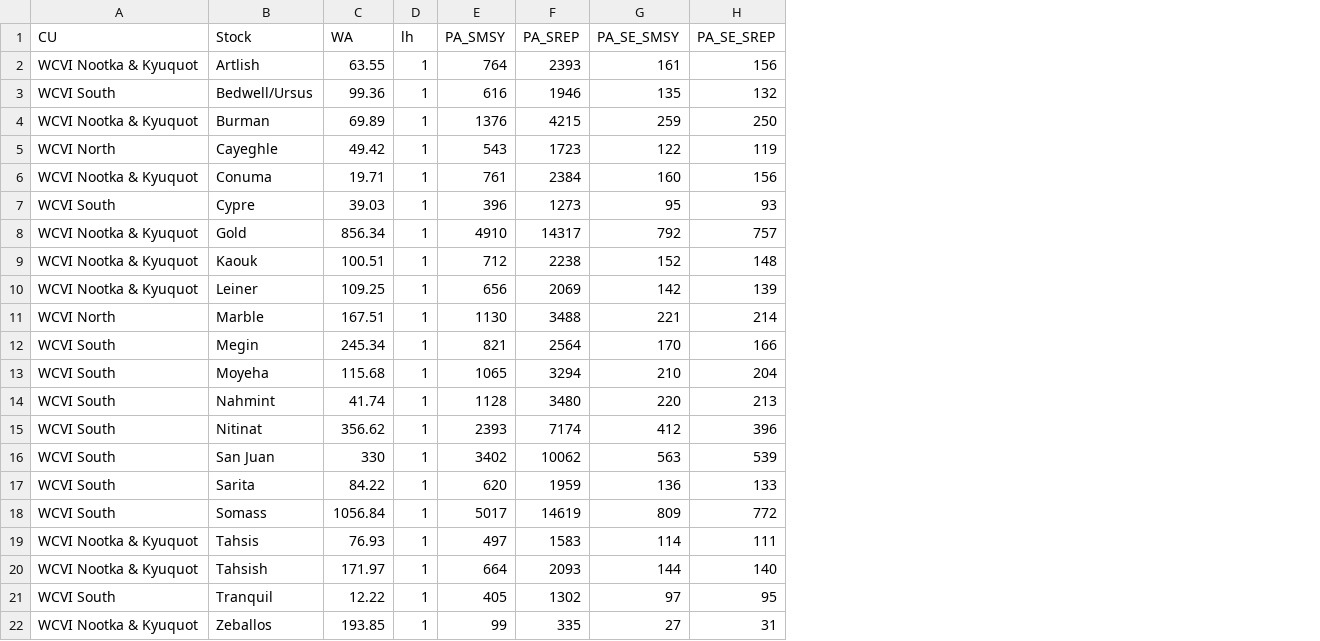
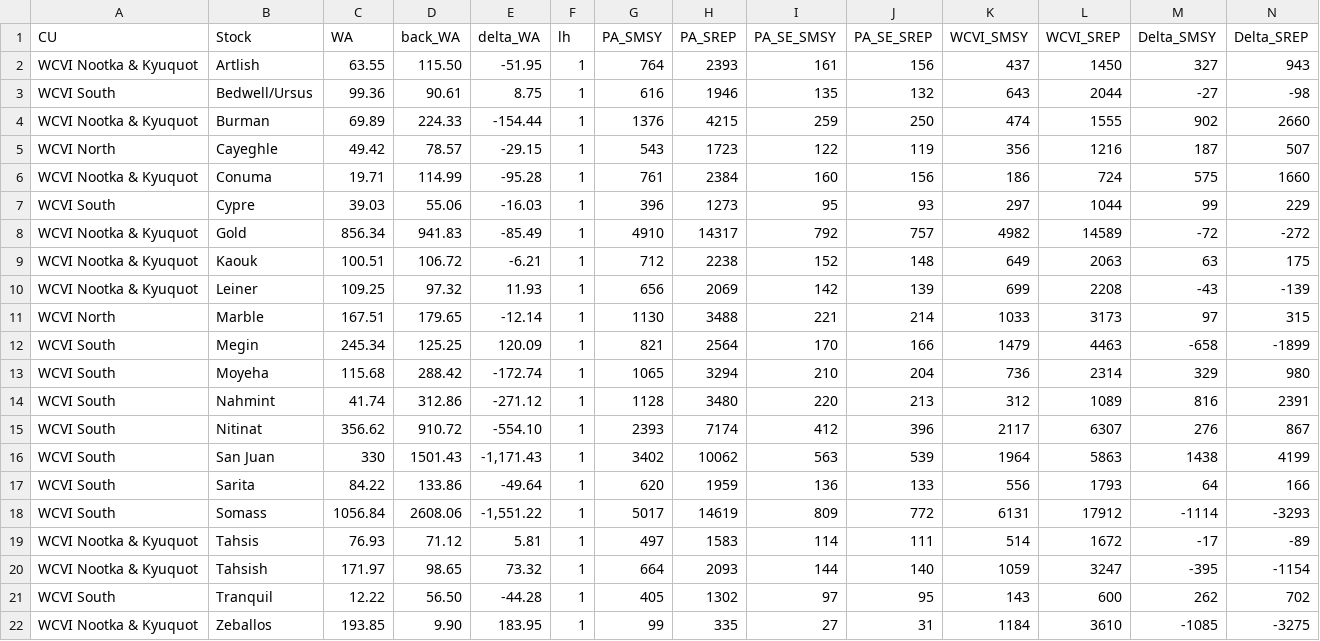
Before and after one commit to Pacific-salmon-assess/iwam-package, a CSV file: DataIn/WCVI_Parken.csv, drawn as a sheet; the diff names each change by its address in the sheet, - before the commit and + after, or states it on an @@ line.

```diff
--- a/DataIn/WCVI_Parken.csv
+++ b/DataIn/WCVI_Parken.csv
+column D (back_WA), rows 2-22: 115.50 | 90.61 | 224.33 | 78.57 | 114.99 | 55.06 | 941.83 | 106.72 | 97.32 | 179.65 | 125.25 | 288.42 | 312.86 | 910.72 | 1501.43 | 133.86 | 2608.06 | 71.12 | 98.65 | 56.50 | 9.90
+column E (delta_WA), rows 2-22: -51.95 | 8.75 | -154.44 | -29.15 | -95.28 | -16.03 | -85.49 | -6.21 | 11.93 | -12.14 | 120.09 | -172.74 | -271.12 | -554.10 | -1,171.43 | -49.64 | -1,551.22 | 5.81 | 73.32 | -44.28 | 183.95
+column K (WCVI_SMSY), rows 2-22: 437 | 643 | 474 | 356 | 186 | 297 | 4982 | 649 | 699 | 1033 | 1479 | 736 | 312 | 2117 | 1964 | 556 | 6131 | 514 | 1059 | 143 | 1184
+column L (WCVI_SREP), rows 2-22: 1450 | 2044 | 1555 | 1216 | 724 | 1044 | 14589 | 2063 | 2208 | 3173 | 4463 | 2314 | 1089 | 6307 | 5863 | 1793 | 17912 | 1672 | 3247 | 600 | 3610
+column M (Delta_SMSY), rows 2-22: 327 | -27 | 902 | 187 | 575 | 99 | -72 | 63 | -43 | 97 | -658 | 329 | 816 | 276 | 1438 | 64 | -1114 | -17 | -395 | 262 | -1085
+column N (Delta_SREP), rows 2-22: 943 | -98 | 2660 | 507 | 1660 | 229 | -272 | 175 | -139 | 315 | -1899 | 980 | 2391 | 867 | 4199 | 166 | -3293 | -89 | -1154 | 702 | -3275
```
Also changed, not shown: DataIn/WCVIStocks.csv, DataOut/Backcalculation_stockestimates_table.csv, 16 other files.
